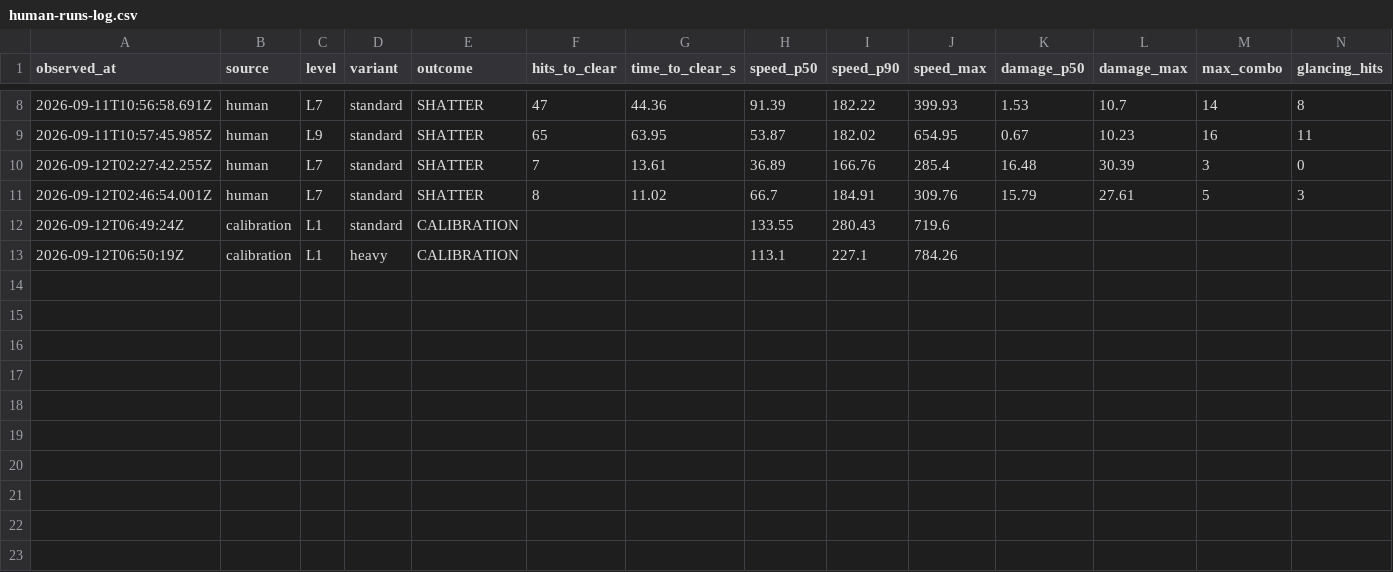
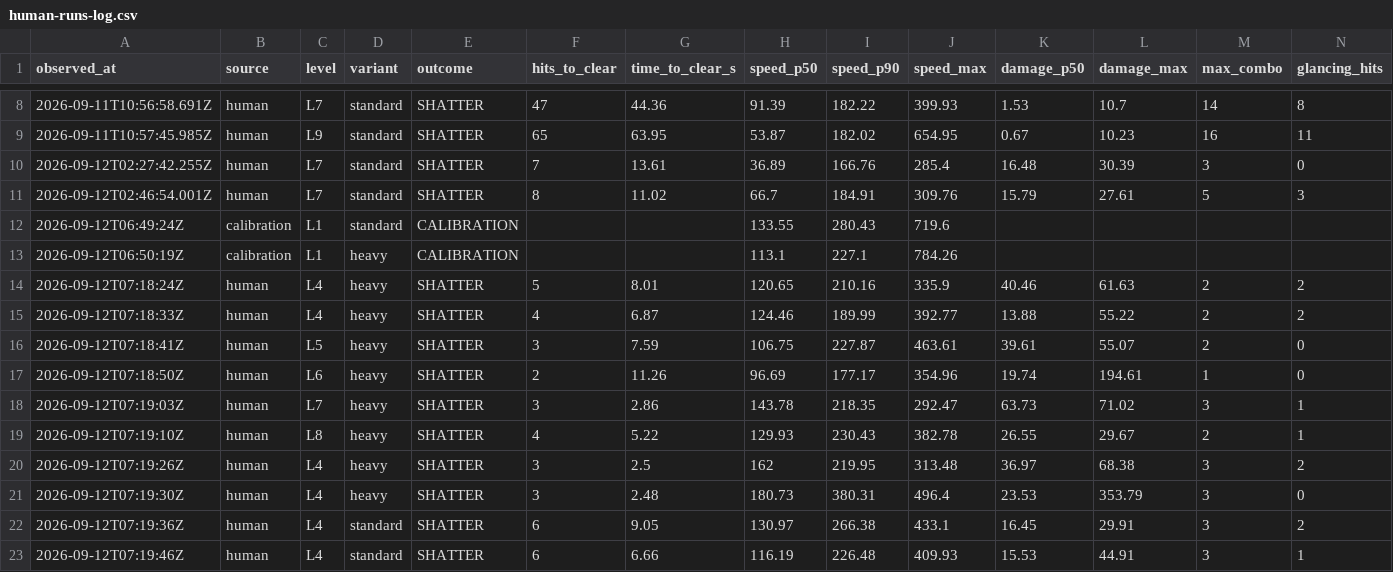
Before and after one commit to Lenkura/swinging, a CSV file: history/calibration/human-runs-log.csv, drawn as a sheet; only a part is shown, gaps mark what is left out; rows hold the shown columns only; the diff names each change by its address in the sheet, - before the commit and + after, or states it on an @@ line.

```diff
--- a/history/calibration/human-runs-log.csv
+++ b/history/calibration/human-runs-log.csv
+row 14: 2026-09-12T07:18:24Z | human | L4 | heavy | SHATTER | 5 | 8.01 | 120.65 | 210.16 | 335.9 | 40.46 | 61.63 | 2 | 2
+row 15: 2026-09-12T07:18:33Z | human | L4 | heavy | SHATTER | 4 | 6.87 | 124.46 | 189.99 | 392.77 | 13.88 | 55.22 | 2 | 2
+row 16: 2026-09-12T07:18:41Z | human | L5 | heavy | SHATTER | 3 | 7.59 | 106.75 | 227.87 | 463.61 | 39.61 | 55.07 | 2 | 0
+row 17: 2026-09-12T07:18:50Z | human | L6 | heavy | SHATTER | 2 | 11.26 | 96.69 | 177.17 | 354.96 | 19.74 | 194.61 | 1 | 0
+row 18: 2026-09-12T07:19:03Z | human | L7 | heavy | SHATTER | 3 | 2.86 | 143.78 | 218.35 | 292.47 | 63.73 | 71.02 | 3 | 1
+row 19: 2026-09-12T07:19:10Z | human | L8 | heavy | SHATTER | 4 | 5.22 | 129.93 | 230.43 | 382.78 | 26.55 | 29.67 | 2 | 1
+row 20: 2026-09-12T07:19:26Z | human | L4 | heavy | SHATTER | 3 | 2.5 | 162 | 219.95 | 313.48 | 36.97 | 68.38 | 3 | 2
+row 21: 2026-09-12T07:19:30Z | human | L4 | heavy | SHATTER | 3 | 2.48 | 180.73 | 380.31 | 496.4 | 23.53 | 353.79 | 3 | 0
+row 22: 2026-09-12T07:19:36Z | human | L4 | standard | SHATTER | 6 | 9.05 | 130.97 | 266.38 | 433.1 | 16.45 | 29.91 | 3 | 2
+row 23: 2026-09-12T07:19:46Z | human | L4 | standard | SHATTER | 6 | 6.66 | 116.19 | 226.48 | 409.93 | 15.53 | 44.91 | 3 | 1
```
Also changed, not shown: 1 other file.
